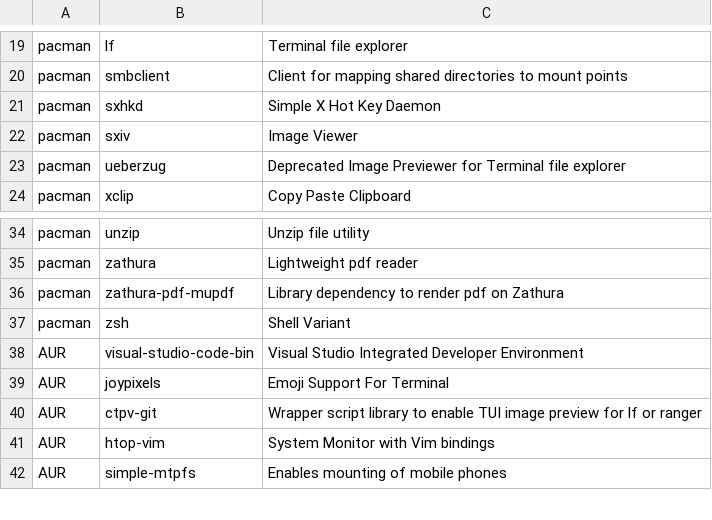
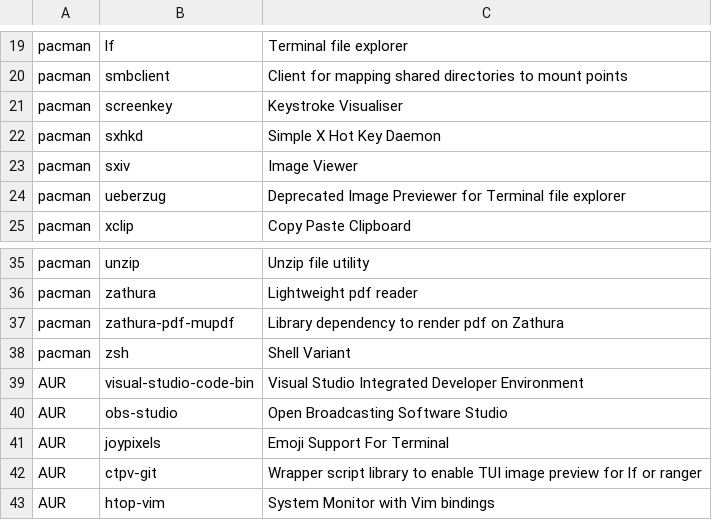
Before and after one commit to Filpill/archrice, a CSV file: programs.csv, drawn as a sheet; only a part is shown, gaps mark what is left out; the shorter side is filled out with more unchanged rows; the diff names each change by its address in the sheet, - before the commit and + after, or states it on an @@ line.

Commit message:
added screenkey and obs to prog list

```diff
--- a/programs.csv
+++ b/programs.csv
+row 21: pacman | screenkey | Keystroke Visualiser
+row 40: AUR | obs-studio | Open Broadcasting Software Studio
```
